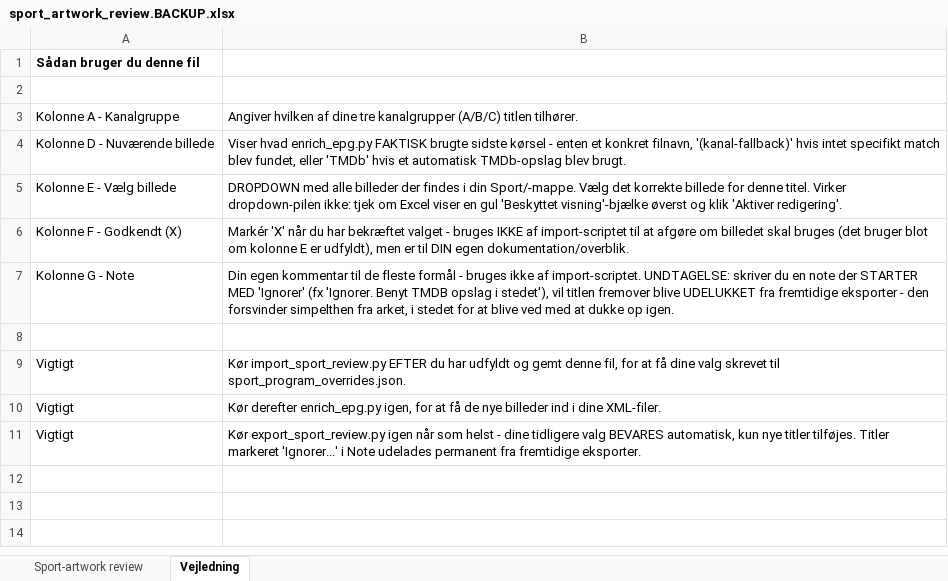
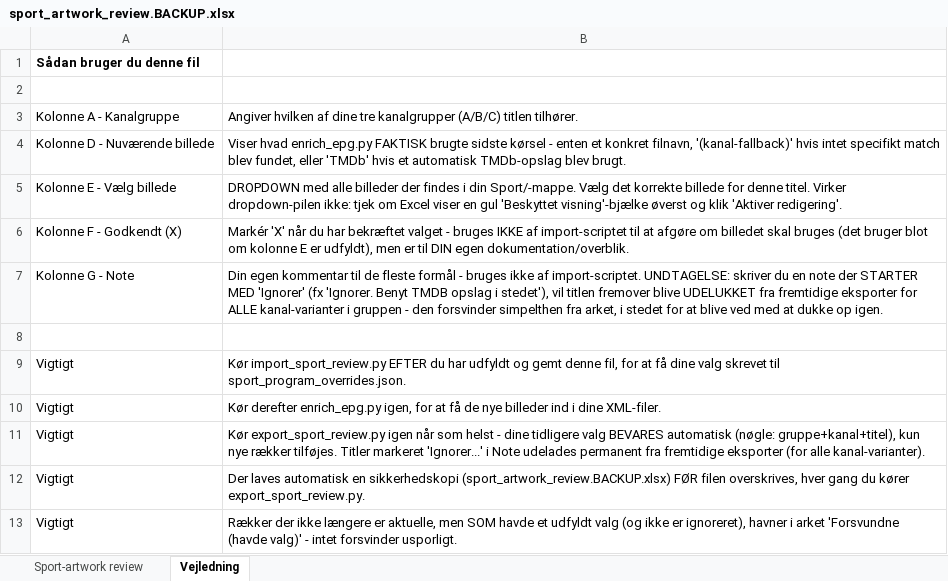
Before and after one commit to flanaganz/epgoal, an Excel workbook: data/sport_artwork_review.BACKUP.xlsx, sheet Vejledning, drawn as a sheet; values as stored, in another font and other column widths than the file's, no borders; the diff names each change by its address in the sheet, - before the commit and + after, or states it on an @@ line.

```diff
--- a/data/sport_artwork_review.BACKUP.xlsx (sheet Vejledning)
+++ b/data/sport_artwork_review.BACKUP.xlsx (sheet Vejledning)
-B7: …fremtidige eksporter - den…
+B7: …fremtidige eksporter for ALLE kanal-varianter i gruppen - den…
-B11: …valg BEVARES automatisk, kun nye titler tilføjes. Titler markeret 'Ignorer...' i Note udelades permanent fra fremtidige eksporter.
+B11: …valg BEVARES automatisk (nøgle: gruppe+kanal+titel), kun nye rækker tilføjes. Titler markeret 'Ignorer...' i Note udelades permanent fra fremtidige eksporter (for alle kanal-varianter).
+row 12: Vigtigt | Der laves automatisk en sikkerhedskopi (sport_artwork_review.BACKUP.xlsx) FØR filen overskrives, hver gang du kører export_sport_review.py.
+row 13: Vigtigt | Rækker der ikke længere er aktuelle, men SOM havde et udfyldt valg (og ikke er ignoreret), havner i arket 'Forsvundne (havde valg)' - intet forsvinder usporligt.
```
Also changed, not shown: sheet Sport-artwork review, data/sport_artwork_review.xlsx, 10 other files.
